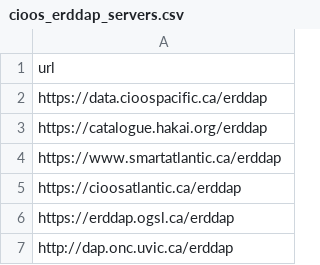
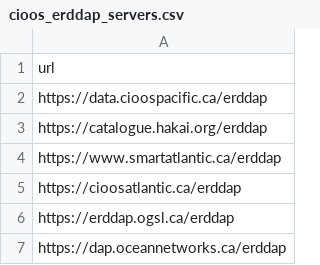
Before and after one commit to cioos-siooc/explore-cioos, a CSV file: harvester/cioos_erddap_servers.csv, drawn as a sheet.

Commit message:
chore: replace the old dap.onc.uvic.ca ERDDAP host with dap.oceannetworks.ca
dap.onc.uvic.ca is an old name for ONC's ERDDAP; CDE harvests it as dap.oceannetworks.ca, which the frontend's server list already labels. Drop the old host from the frontend list and list ONC under its current URL in cioos_erddap_servers.csv.

```diff
--- a/harvester/cioos_erddap_servers.csv
+++ b/harvester/cioos_erddap_servers.csv
@@ -6,2 +6,2 @@ https://cioosatlantic.ca/erddap
 https://erddap.ogsl.ca/erddap
-http://dap.onc.uvic.ca/erddap
+https://dap.oceannetworks.ca/erddap
```
Also changed, not shown: 1 other file.
